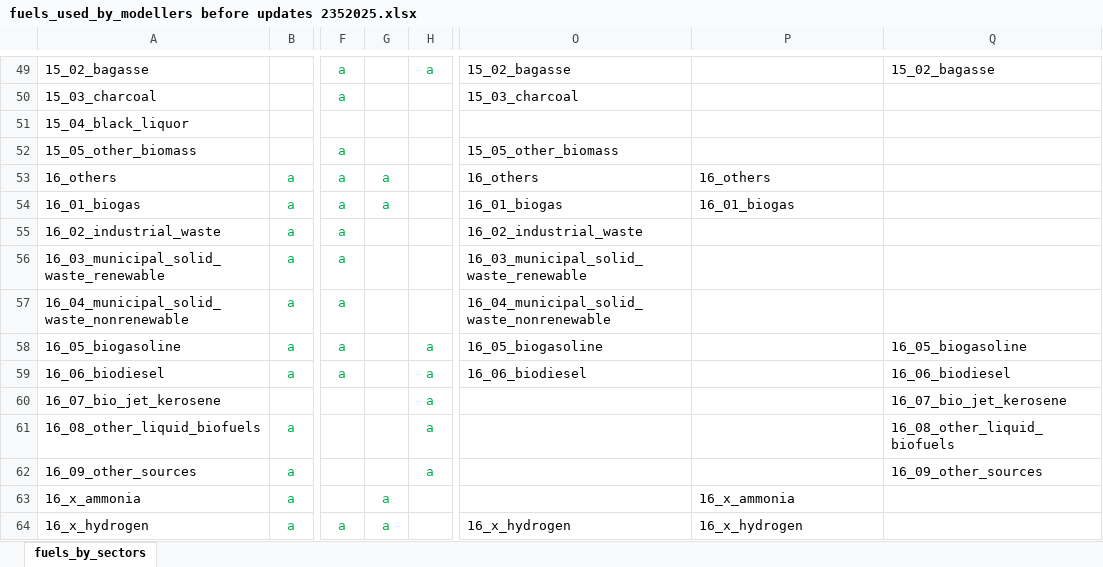
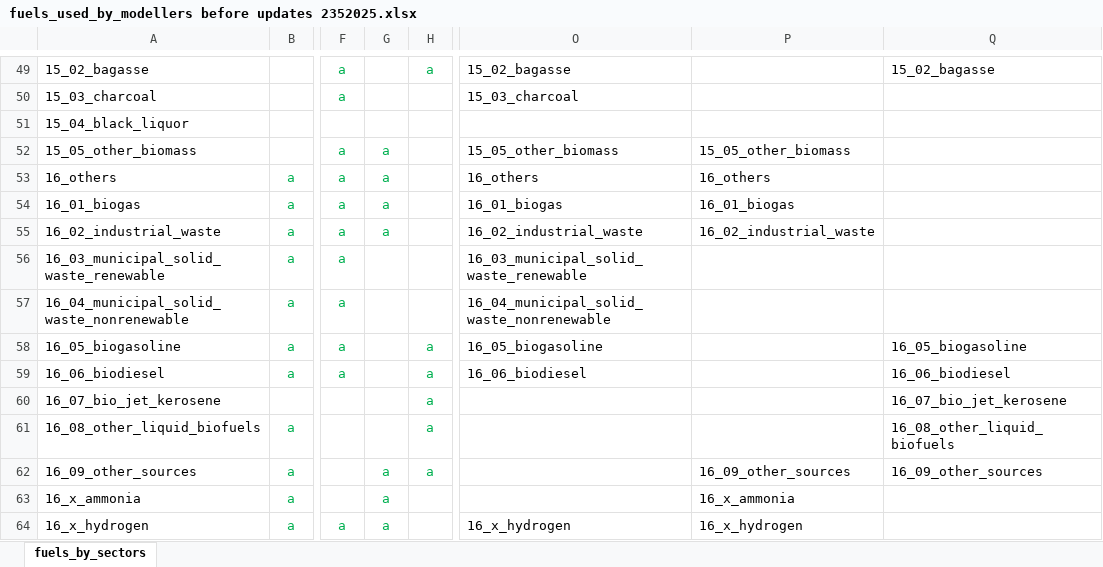
Before and after one commit to asia-pacific-energy-research-centre/Outlook9th_EBT, an Excel workbook: config/fuels_used_by_modellers before updates 2352025.xlsx, sheet fuels_by_sectors, drawn as a sheet; only a part is shown, gaps mark what is left out; values as stored, in another font and other column widths than the file's, no borders; the diff names each change by its address in the sheet, - before the commit and + after, or states it on an @@ line.

```diff
--- a/config/fuels_used_by_modellers before updates 2352025.xlsx (sheet fuels_by_sectors)
+++ b/config/fuels_used_by_modellers before updates 2352025.xlsx (sheet fuels_by_sectors)
-G52: (empty)
+G52: a
-P52: (empty)
+P52: 15_05_other_biomass
-G55: (empty)
+G55: a
-P55: (empty)
+P55: 16_02_industrial_waste
-G62: (empty)
+G62: a
-P62: (empty)
+P62: 16_09_other_sources
```
Also changed, not shown: config/fuels_used_by_modellers.xlsx, 8 other files.
